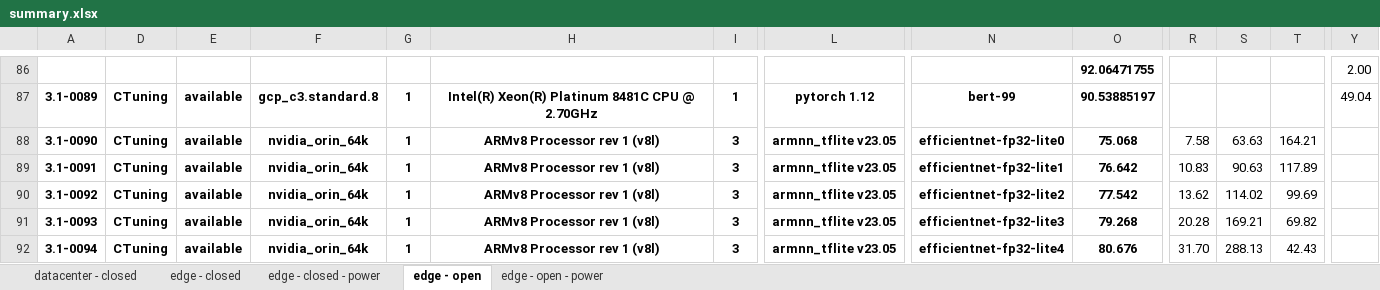
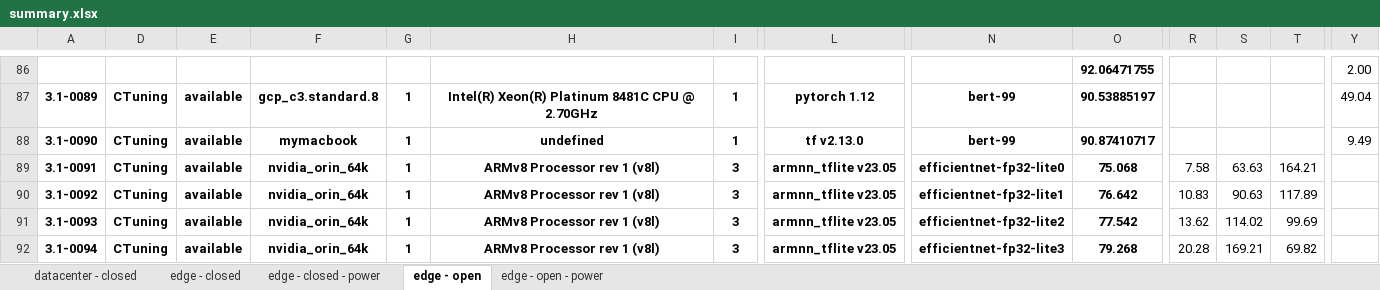
Before and after one commit to ctuning/mlperf_inference_submissions_v3.1, an Excel workbook: summary.xlsx, sheet edge - open, drawn as a sheet; only a part is shown, gaps mark what is left out; values as stored, in another font and other column widths than the file's, no borders; conditional formats not drawn; the diff covers the shown part only; the diff names each change by its address in the sheet, - before the commit and + after, or states it on an @@ line.

```diff
--- a/summary.xlsx (sheet edge - open)
+++ b/summary.xlsx (sheet edge - open)
-F88: nvidia_orin_64k
+F88: mymacbook
-H88: ARMv8 Processor rev 1 (v8l)
+H88: undefined
-I88: 3
+I88: 1
-L88: armnn_tflite v23.05
+L88: tf v2.13.0
-N88: efficientnet-fp32-lite0
+N88: bert-99
-O88: 75.068
+O88: 90.87410717
-R88: 7.58
+R88: (empty)
-S88: 63.63
+S88: (empty)
-T88: 164.21
+T88: (empty)
-Y88: (empty)
+Y88: 9.49
-N89: efficientnet-fp32-lite1
+N89: efficientnet-fp32-lite0
-O89: 76.642
+O89: 75.068
-R89: 10.83
+R89: 7.58
-S89: 90.63
+S89: 63.63
-T89: 117.89
+T89: 164.21
-N90: efficientnet-fp32-lite2
+N90: efficientnet-fp32-lite1
-O90: 77.542
+O90: 76.642
-R90: 13.62
+R90: 10.83
-S90: 114.02
+S90: 90.63
-T90: 99.69
+T90: 117.89
-N91: efficientnet-fp32-lite3
+N91: efficientnet-fp32-lite2
-O91: 79.268
+O91: 77.542
-R91: 20.28
+R91: 13.62
-S91: 169.21
+S91: 114.02
-T91: 69.82
+T91: 99.69
-N92: efficientnet-fp32-lite4
+N92: efficientnet-fp32-lite3
-O92: 80.676
+O92: 79.268
-R92: 31.70
+R92: 20.28
-S92: 288.13
+S92: 169.21
-T92: 42.43
+T92: 69.82
```
Also changed, not shown: 1 added row and 786 edited cells elsewhere in this sheet, sheet edge - open - power, formulas that keep their value, hidden cells, 4 other files.
